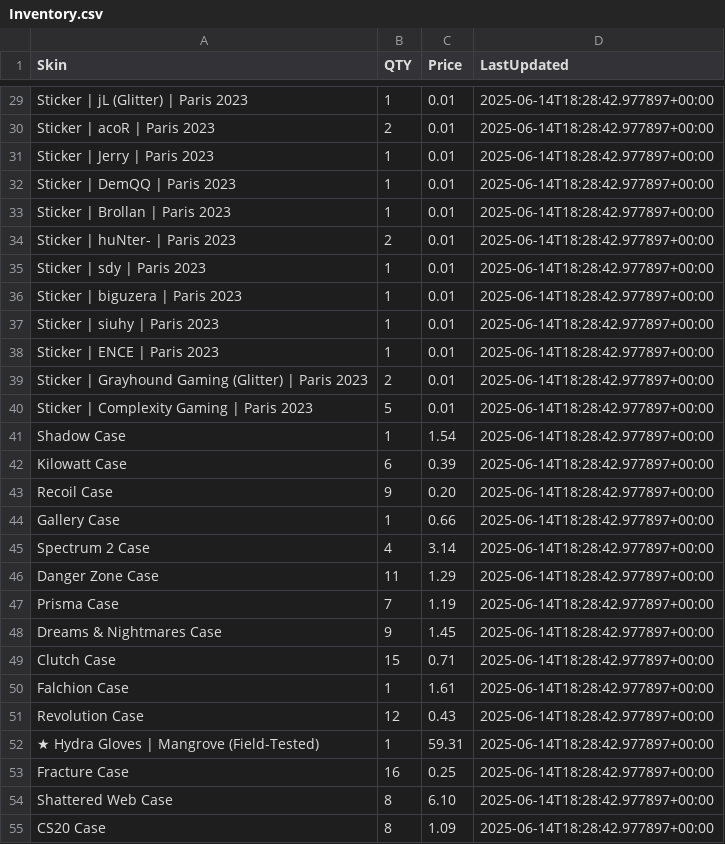
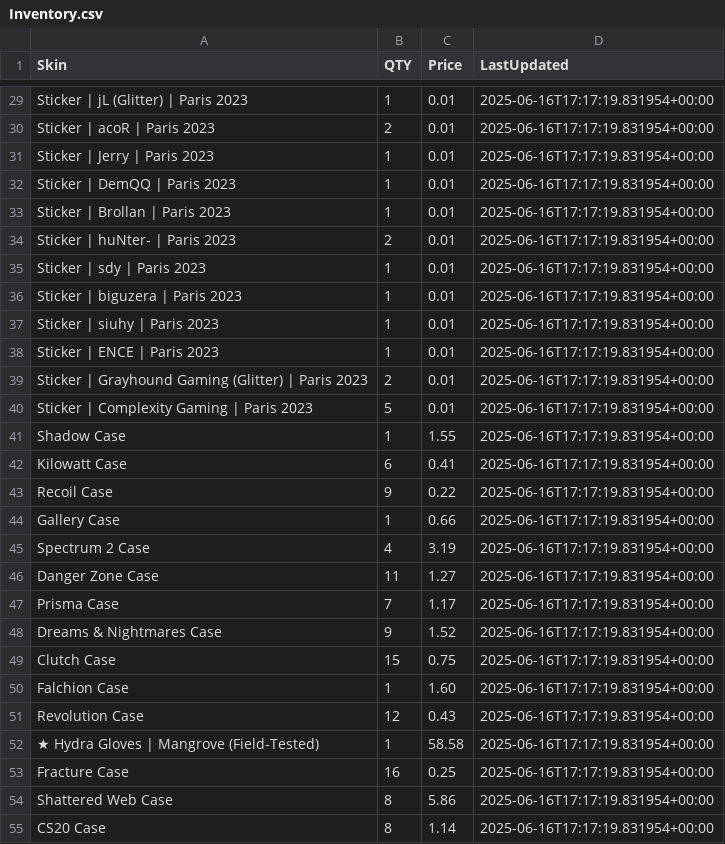
Before and after one commit to cgarryZA/SkinVaultTradingBot, a CSV file: bot/Inventory.csv, drawn as a sheet; only a part is shown, gaps mark what is left out; the diff covers the shown part only; the diff names each change by its address in the sheet, - before the commit and + after, or states it on an @@ line.

```diff
--- a/bot/Inventory.csv
+++ b/bot/Inventory.csv
-D29:D55 (LastUpdated): 2025-06-14T18:28:42.977897+00:00
+D29:D55 (LastUpdated): 2025-06-16T17:17:19.831954+00:00
-C41 (Price): 1.54
+C41 (Price): 1.55
-C42 (Price): 0.39
+C42 (Price): 0.41
-C43 (Price): 0.20
+C43 (Price): 0.22
-C45 (Price): 3.14
+C45 (Price): 3.19
-C46 (Price): 1.29
+C46 (Price): 1.27
-C47 (Price): 1.19
+C47 (Price): 1.17
-C48 (Price): 1.45
+C48 (Price): 1.52
-C49 (Price): 0.71
+C49 (Price): 0.75
-C50 (Price): 1.61
+C50 (Price): 1.60
-C52 (Price): 59.31
+C52 (Price): 58.58
-C54 (Price): 6.10
+C54 (Price): 5.86
-C55 (Price): 1.09
+C55 (Price): 1.14
```
Also changed, not shown: 70 edited cells elsewhere in this file, bot/BuyOrders.csv, bot/InventoryHistory.csv, 9 other files.
